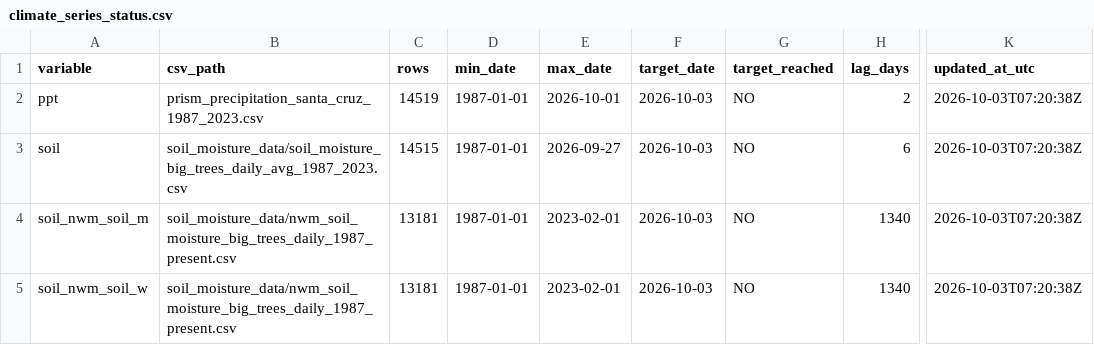
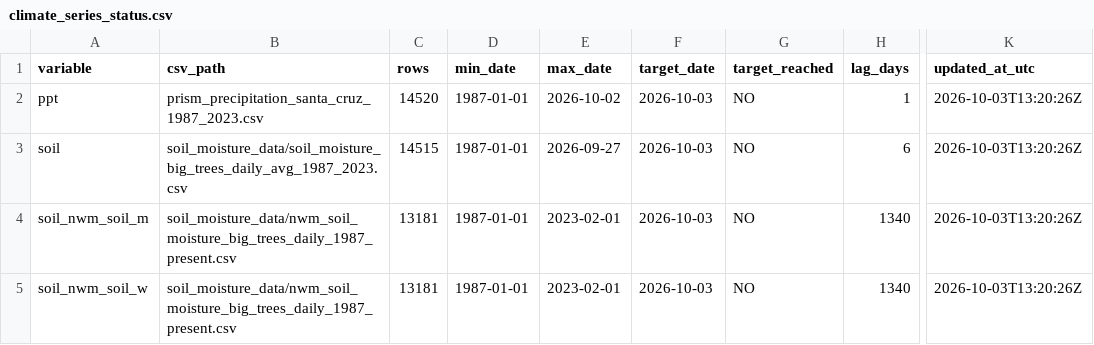
Before and after one commit to AntonioAPDL/antonio-aguirre.github.io, a CSV file: climate_series_status.csv, drawn as a sheet; only a part is shown, gaps mark what is left out; the diff names each change by its address in the sheet, - before the commit and + after, or states it on an @@ line.

```diff
--- a/climate_series_status.csv
+++ b/climate_series_status.csv
-C2 (rows): 14519
+C2 (rows): 14520
-E2 (max_date): 2026-10-01
+E2 (max_date): 2026-10-02
-H2 (lag_days): 2
+H2 (lag_days): 1
-K2:K5 (updated_at_utc): 2026-10-03T07:20:38Z
+K2:K5 (updated_at_utc): 2026-10-03T13:20:26Z
```
Also changed, not shown: climate_daily_ppt_soil.csv, prism_precipitation_santa_cruz_1987_2023.csv, 2 other files.
